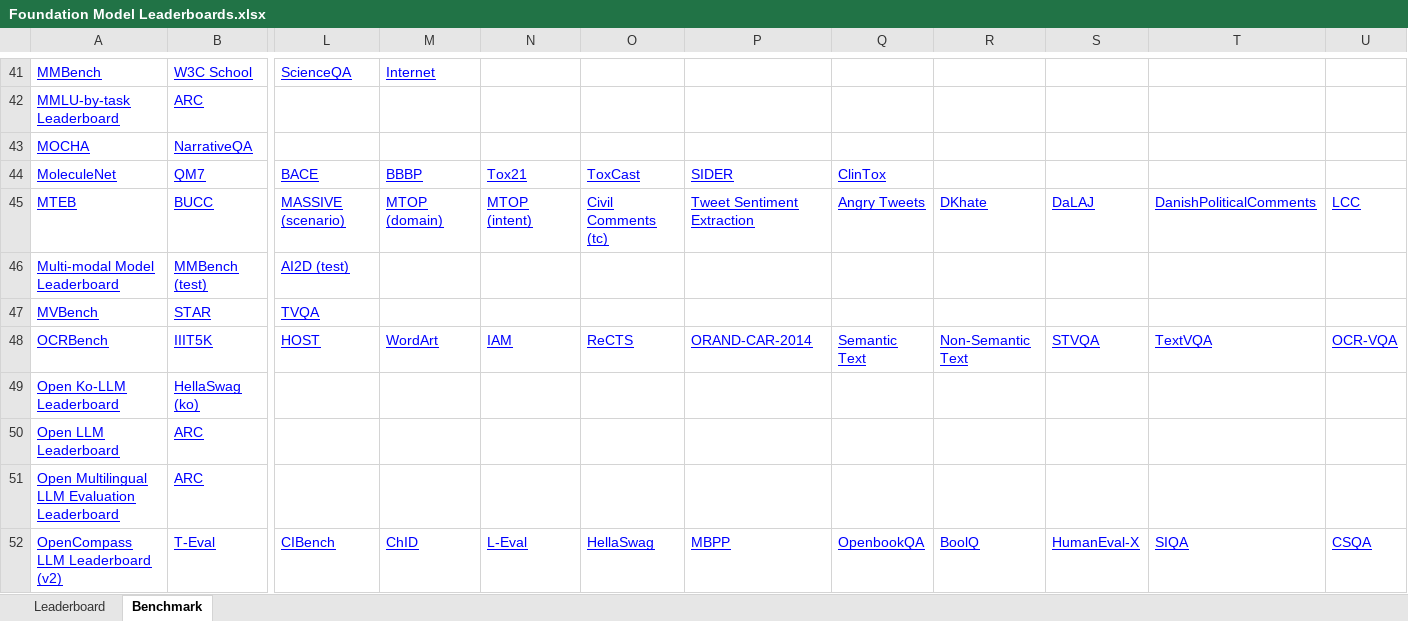
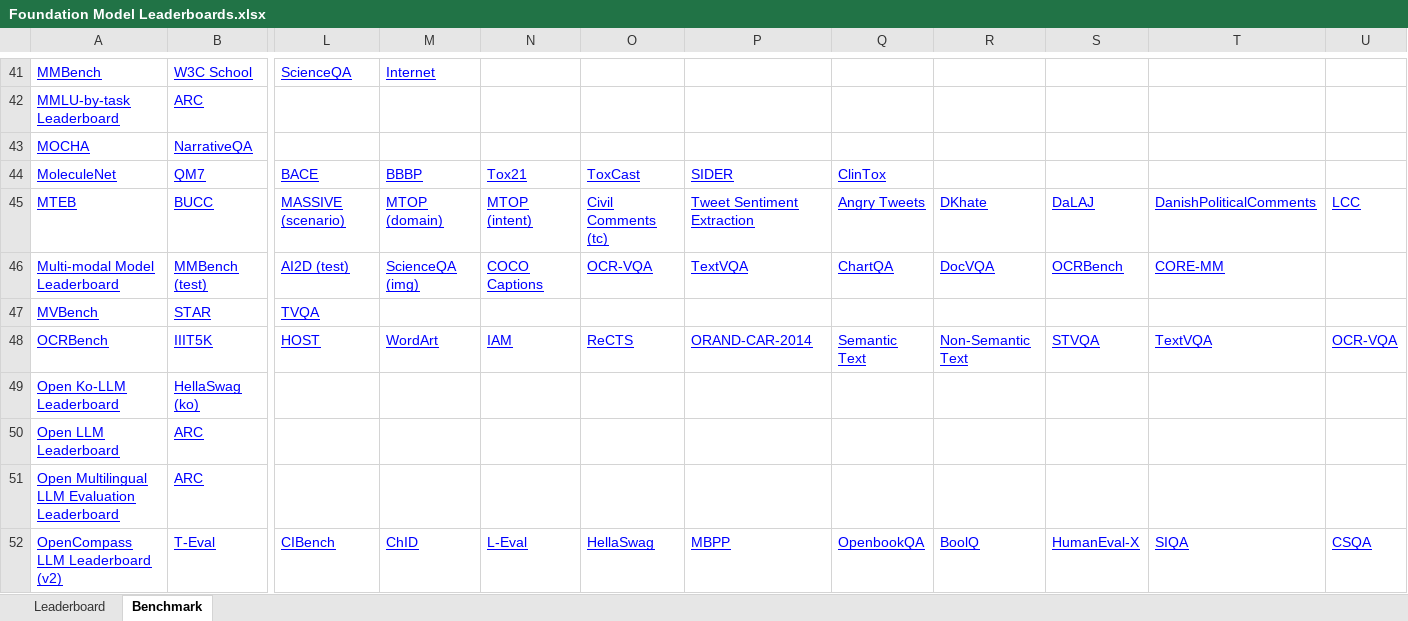
Before and after one commit to zhimin-z/Foundation-Model-Leaderboard-Survey, an Excel workbook: meta/paper1/Foundation Model Leaderboards.xlsx, sheet Benchmark, drawn as a sheet; only a part is shown, gaps mark what is left out; values as stored, in another font and other column widths than the file's, no borders; charts and pictures not drawn; the diff names each change by its address in the sheet, - before the commit and + after, or states it on an @@ line.

```diff
--- a/meta/paper1/Foundation Model Leaderboards.xlsx (sheet Benchmark)
+++ b/meta/paper1/Foundation Model Leaderboards.xlsx (sheet Benchmark)
-M46: (empty)
+M46: ScienceQA (img)
-N46: (empty)
+N46: COCO Captions
-O46: (empty)
+O46: OCR-VQA
-P46: (empty)
+P46: TextVQA
-Q46: (empty)
+Q46: ChartQA
-R46: (empty)
+R46: DocVQA
-S46: (empty)
+S46: OCRBench
-T46: (empty)
+T46: CORE-MM
```
Also changed, not shown: sheet Leaderboard, 15 other files.
